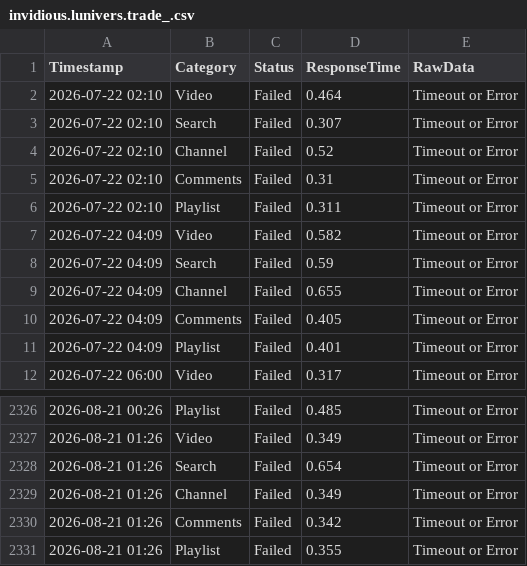
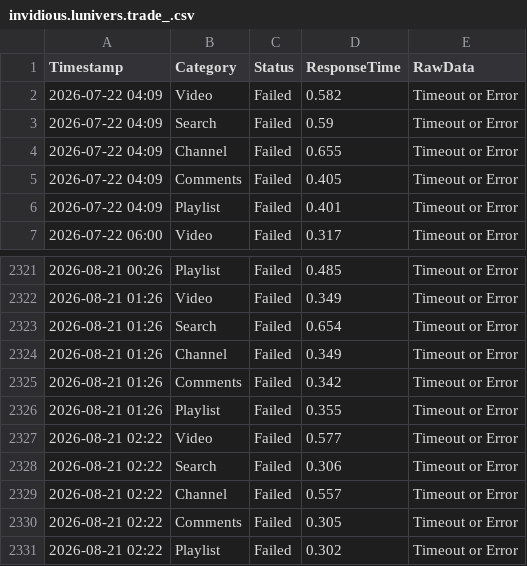
Before and after one commit to yuto1106110/invidious-health, a CSV file: logs/invidious.lunivers.trade_.csv, drawn as a sheet; only a part is shown, gaps mark what is left out.

```diff
--- a/logs/invidious.lunivers.trade_.csv
+++ b/logs/invidious.lunivers.trade_.csv
@@ -1,7 +1,2 @@
 Timestamp,Category,Status,ResponseTime,RawData
-2026-07-22 02:10,Video,Failed,0.464,Timeout or Error
-2026-07-22 02:10,Search,Failed,0.307,Timeout or Error
-2026-07-22 02:10,Channel,Failed,0.52,Timeout or Error
-2026-07-22 02:10,Comments,Failed,0.31,Timeout or Error
-2026-07-22 02:10,Playlist,Failed,0.311,Timeout or Error
 2026-07-22 04:09,Video,Failed,0.582,Timeout or Error
@@ -2331 +2326,6 @@ Timestamp,Category,Status,ResponseTime,RawData
 2026-08-21 01:26,Playlist,Failed,0.355,Timeout or Error
+2026-08-21 02:22,Video,Failed,0.577,Timeout or Error
+2026-08-21 02:22,Search,Failed,0.306,Timeout or Error
+2026-08-21 02:22,Channel,Failed,0.557,Timeout or Error
+2026-08-21 02:22,Comments,Failed,0.305,Timeout or Error
+2026-08-21 02:22,Playlist,Failed,0.302,Timeout or Error
```
Also changed, not shown: logs/inv.kamuridesu.com_.csv, logs/invidious.ducks.party_.csv, 8 other files.
